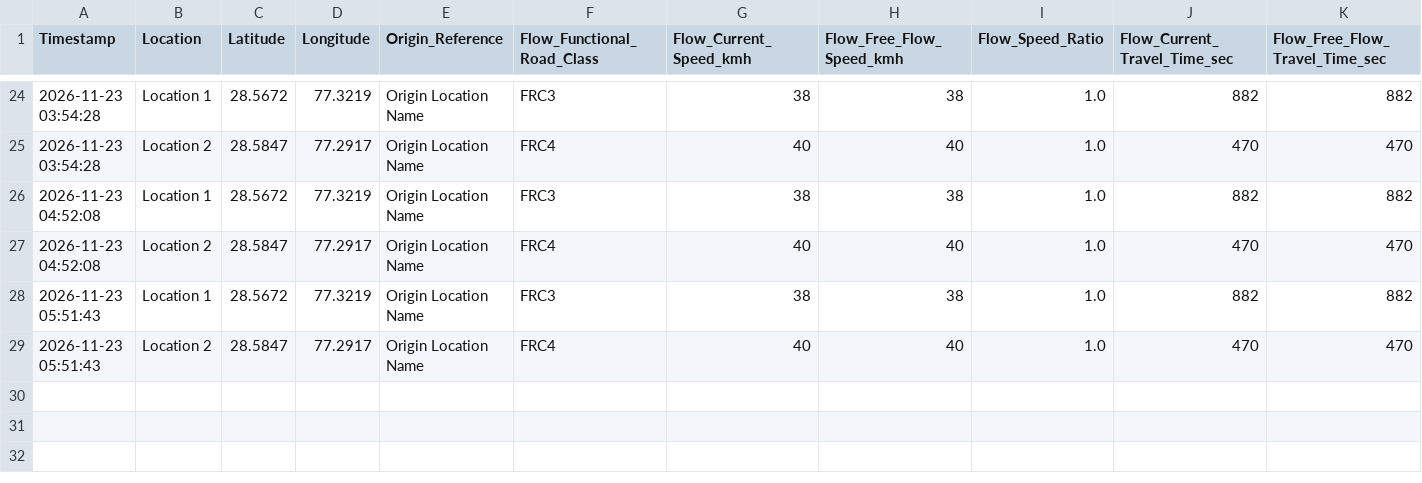
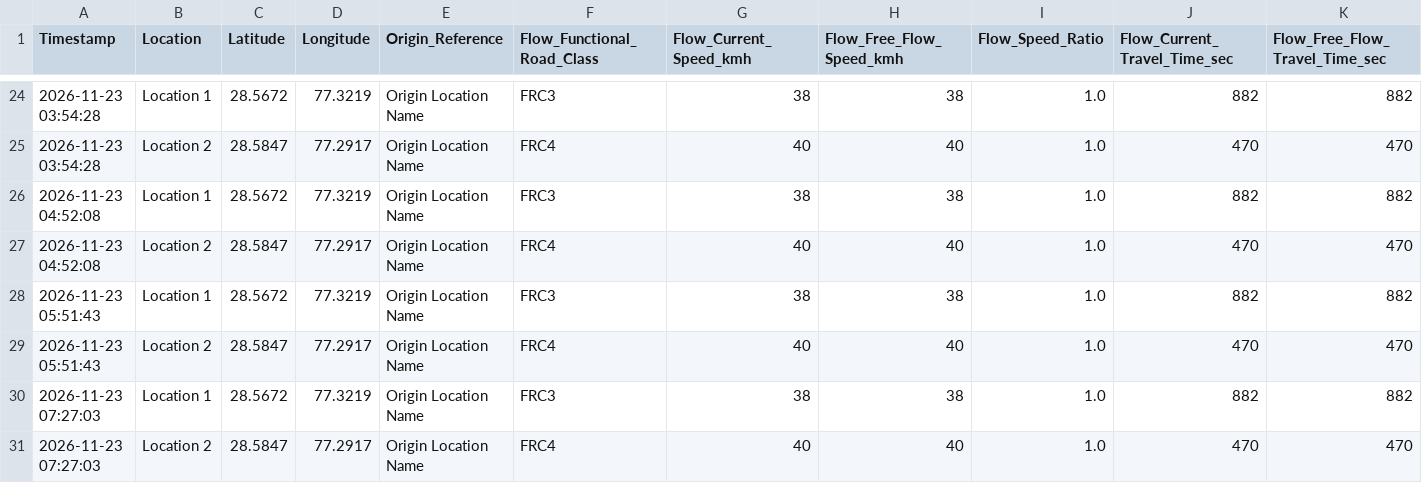
Before and after one commit to sector0f18/sector18, a CSV file: sector-18/Your_Traffic_Data.csv, drawn as a sheet; only a part is shown, gaps mark what is left out; rows hold the shown columns only; the diff names each change by its address in the sheet, - before the commit and + after, or states it on an @@ line.

```diff
--- a/sector-18/Your_Traffic_Data.csv
+++ b/sector-18/Your_Traffic_Data.csv
+row 30: 2026-11-23 07:27:03 | Location 1 | 28.5672 | 77.3219 | Origin Location Name | FRC3 | 38 | 38 | 1.0 | 882 | 882
+row 31: 2026-11-23 07:27:03 | Location 2 | 28.5847 | 77.2917 | Origin Location Name | FRC4 | 40 | 40 | 1.0 | 470 | 470
```
